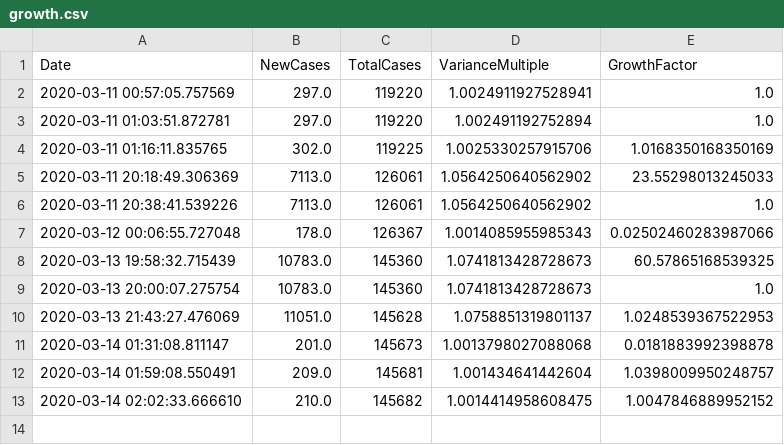
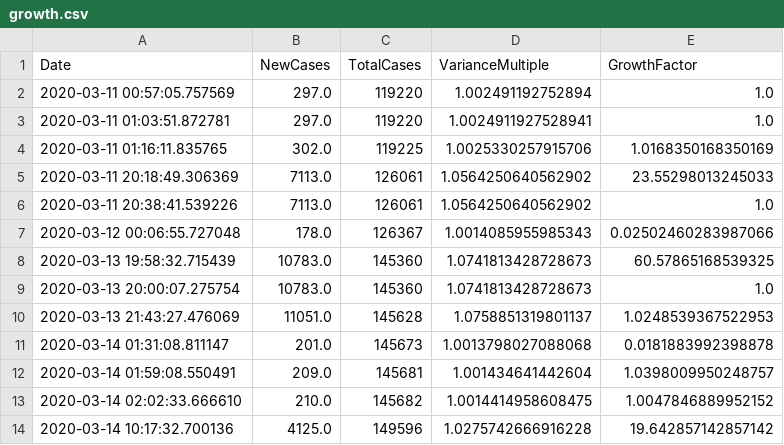
Before and after one commit to xier879/coronavirus_tracker, a CSV file: growth.csv, drawn as a sheet.

```diff
--- a/growth.csv
+++ b/growth.csv
@@ -1,4 +1,4 @@
 Date,NewCases,TotalCases,VarianceMultiple,GrowthFactor
-2020-03-11 00:57:05.757569,297.0,119220,1.0024911927528941,1.0
-2020-03-11 01:03:51.872781,297.0,119220,1.002491192752894,1.0
+2020-03-11 00:57:05.757569,297.0,119220,1.002491192752894,1.0
+2020-03-11 01:03:51.872781,297.0,119220,1.0024911927528941,1.0
 2020-03-11 01:16:11.835765,302.0,119225,1.0025330257915706,1.0168350168350169
@@ -13 +13,2 @@ Date,NewCases,TotalCases,VarianceMultiple,GrowthFactor
 2020-03-14 02:02:33.666610,210.0,145682,1.0014414958608475,1.0047846889952152
+2020-03-14 10:17:32.700136,4125.0,149596,1.0275742666916228,19.642857142857142
```
Also changed, not shown: data.csv, new_data.csv, 4 other files.
